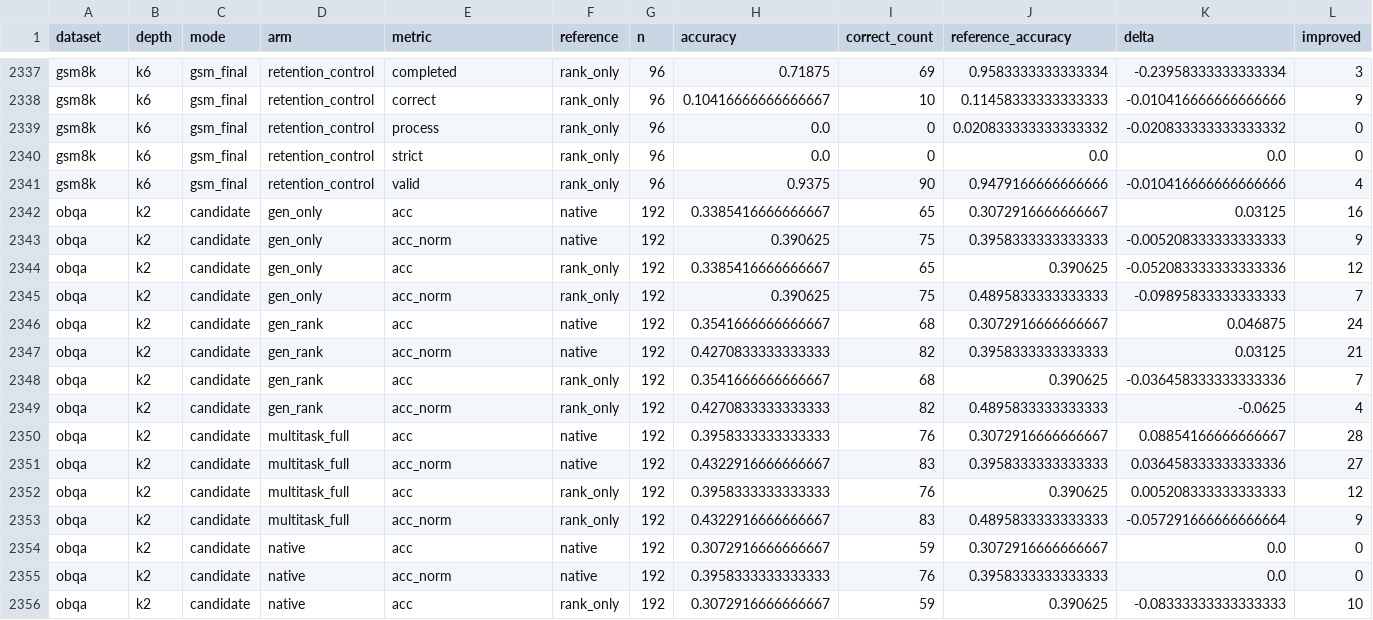
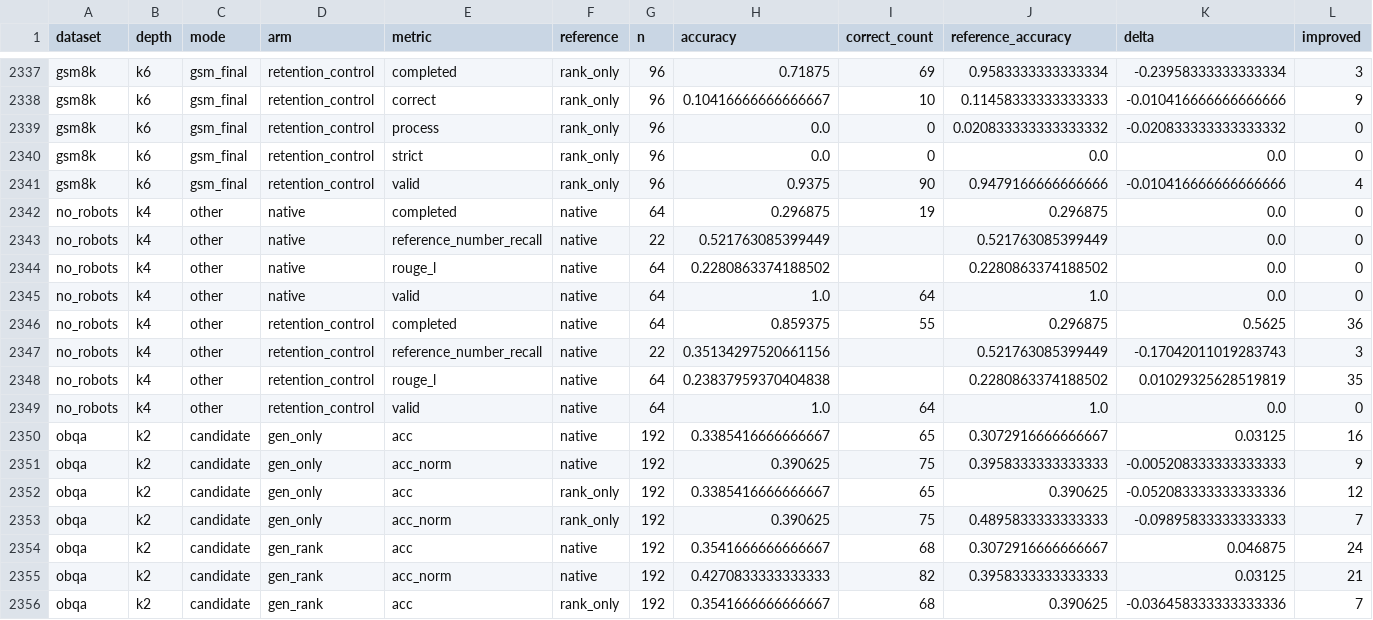
Before and after one commit to Gifoe/looped-transformer-stage1-reproduction, a CSV file: experiments/ouro_generative_functional_control_20261123/results/CONFIRMATION.csv, drawn as a sheet; only a part is shown, gaps mark what is left out; the shorter side is filled out with more unchanged rows; rows hold the shown columns only; the diff names each change by its address in the sheet, - before the commit and + after, or states it on an @@ line.

```diff
--- a/experiments/ouro_generative_functional_control_20261123/results/CONFIRMATION.csv
+++ b/experiments/ouro_generative_functional_control_20261123/results/CONFIRMATION.csv
+row 2342: no_robots | k4 | other | native | completed | native | 64 | 0.296875 | 19 | 0.296875 | 0.0 | 0
+row 2343: no_robots | k4 | other | native | reference_number_recall | native | 22 | 0.521763085399449 |  | 0.521763085399449 | 0.0 | 0
+row 2344: no_robots | k4 | other | native | rouge_l | native | 64 | 0.2280863374188502 |  | 0.2280863374188502 | 0.0 | 0
+row 2345: no_robots | k4 | other | native | valid | native | 64 | 1.0 | 64 | 1.0 | 0.0 | 0
+row 2346: no_robots | k4 | other | retention_control | completed | native | 64 | 0.859375 | 55 | 0.296875 | 0.5625 | 36
+row 2347: no_robots | k4 | other | retention_control | reference_number_recall | native | 22 | 0.35134297520661156 |  | 0.521763085399449 | -0.17042011019283743 | 3
+row 2348: no_robots | k4 | other | retention_control | rouge_l | native | 64 | 0.23837959370404838 |  | 0.2280863374188502 | 0.01029325628519819 | 35
+row 2349: no_robots | k4 | other | retention_control | valid | native | 64 | 1.0 | 64 | 1.0 | 0.0 | 0
```
Also changed, not shown: experiments/ouro_generative_functional_control_20261123/GPU_LEDGER.tsv, 13 other files.
